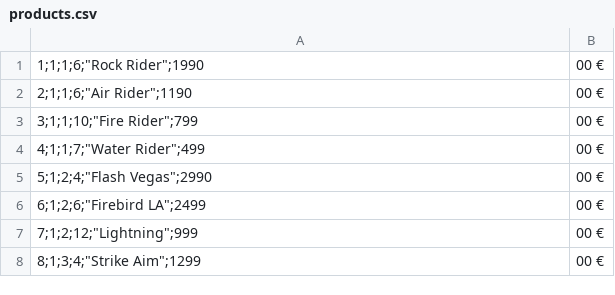
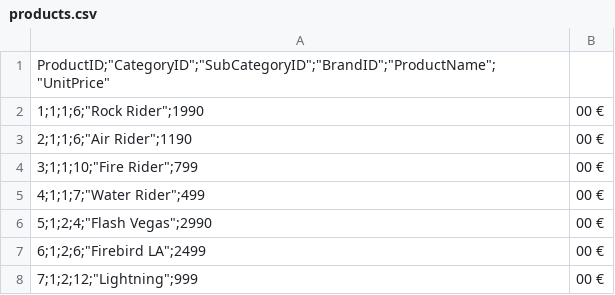
Before and after one commit to josuakoschwitz/dbgenerator, a CSV file: data/input/products.csv, drawn as a sheet; only a part is shown; the shorter side is filled out with more unchanged rows.

```diff
--- a/data/input/products.csv
+++ b/data/input/products.csv
@@ -1 +1,2 @@
+"ProductID";"CategoryID";"SubCategoryID";"BrandID";"ProductName";"UnitPrice"
 1;1;1;6;"Rock Rider";1990,00 €
```
Also changed, not shown: data/geodata/bundesland.csv, 5 other files.
